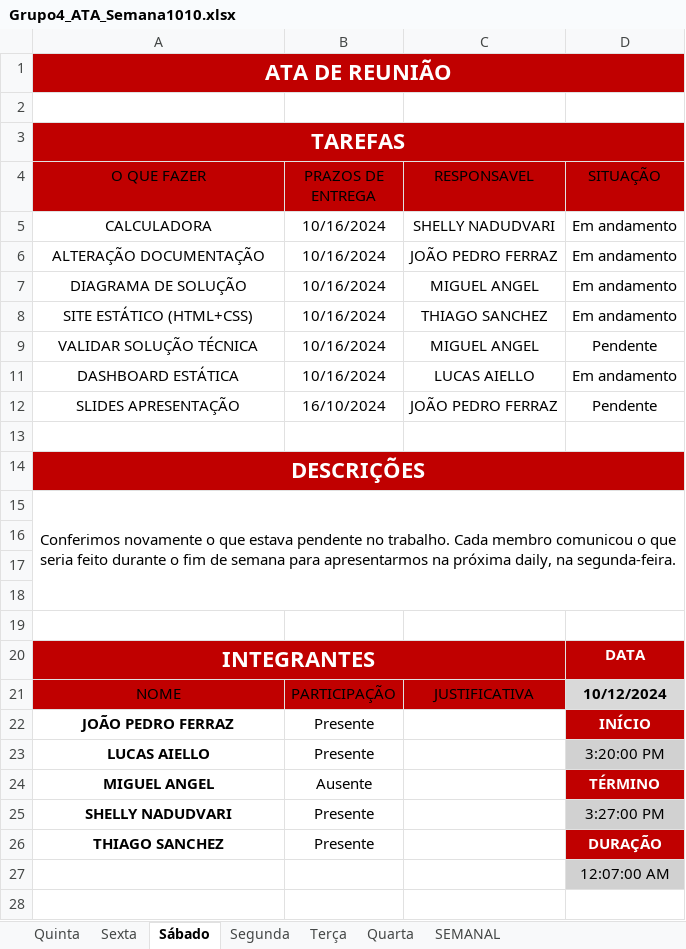
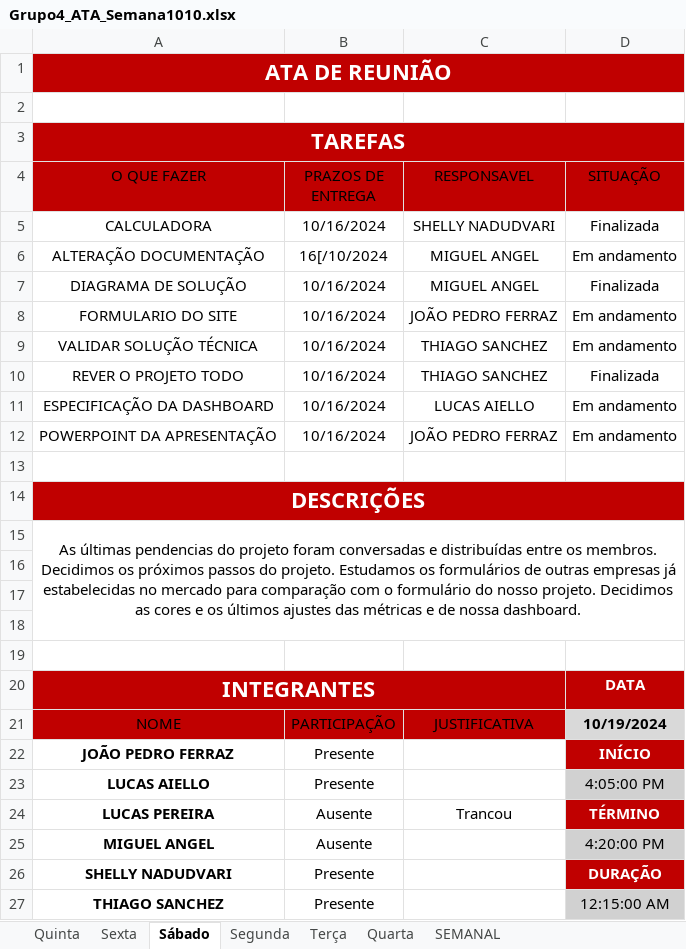
Before and after one commit to jpferraz-git/Sprint-SPTECH, an Excel workbook: Documentação/ATAs_de_Reuniao/Sprint 2/Semana 1010/Grupo4_ATA_Semana1010.xlsx, sheet Sábado, drawn as a sheet; values as stored, in another font and other column widths than the file's, no borders; conditional formats and table styles not drawn; removed rows and columns are numbered as before the commit, all else as after; the diff names each change by its address in the sheet, - before the commit and + after, or states it on an @@ line.

Commit message:
Ata sábado e ícon Quem Samos

```diff
--- a/Documentação/ATAs_de_Reuniao/Sprint 2/Semana 1010/Grupo4_ATA_Semana1010.xlsx (sheet Sábado)
+++ b/Documentação/ATAs_de_Reuniao/Sprint 2/Semana 1010/Grupo4_ATA_Semana1010.xlsx (sheet Sábado)
-D5 (SITUAÇÃO): Em andamento
+D5 (SITUAÇÃO): Finalizada
-B6 (PRAZOS DE ENTREGA): 10/16/2024
+B6 (PRAZOS DE ENTREGA): 16[/10/2024
-C6 (RESPONSAVEL): JOÃO PEDRO FERRAZ
+C6 (RESPONSAVEL): MIGUEL ANGEL
-D7 (SITUAÇÃO): Em andamento
+D7 (SITUAÇÃO): Finalizada
-A8 (O QUE FAZER): SITE ESTÁTICO (HTML+CSS)
+A8 (O QUE FAZER): FORMULARIO DO SITE
-C8 (RESPONSAVEL): THIAGO SANCHEZ
+C8 (RESPONSAVEL): JOÃO PEDRO FERRAZ
-C9 (RESPONSAVEL): MIGUEL ANGEL
+C9 (RESPONSAVEL): THIAGO SANCHEZ
-D9 (SITUAÇÃO): Pendente
+D9 (SITUAÇÃO): Em andamento
+row 10: REVER O PROJETO TODO | 10/16/2024 | THIAGO SANCHEZ | Finalizada
-A11 (O QUE FAZER): DASHBOARD ESTÁTICA
+A11 (O QUE FAZER): ESPECIFICAÇÃO DA DASHBOARD
-A12 (O QUE FAZER): SLIDES APRESENTAÇÃO
+A12 (O QUE FAZER): POWERPOINT DA APRESENTAÇÃO
-B12 (PRAZOS DE ENTREGA): 16/10/2024
+B12 (PRAZOS DE ENTREGA): 10/16/2024
-D12 (SITUAÇÃO): Pendente
+D12 (SITUAÇÃO): Em andamento
-A15 (O QUE FAZER): Conferimos novamente o que estava pendente no trabalho. Cada membro comunicou o que seria feito durante o fim de semana para apresentarmos na próxima daily, na segunda-feira.
+A15 (O QUE FAZER): As últimas pendencias do projeto foram conversadas e distribuídas entre os membros. Decidimos os próximos passos do projeto. Estudamos os formulários de outras empresas já estabelecidas no mercado para comparação com o formulário do nosso projeto. Decidimos as cores e os últimos ajustes das métricas e de nossa dashboard.
-D21 (SITUAÇÃO): 10/12/2024
+D21 (SITUAÇÃO): 10/19/2024
-D23 (SITUAÇÃO): 3:20:00 PM
+D23 (SITUAÇÃO): 4:05:00 PM
+row 24: LUCAS PEREIRA | Ausente | Trancou | TÉRMINO
-D25 (SITUAÇÃO): TÉRMINO
+D25 (SITUAÇÃO): 4:20:00 PM
@@ D25 fill: #C00000 → #D1D1D1, bold: on → off, text colour: #FFFFFF → black @@
-D26 (SITUAÇÃO): 3:27:00 PM
+D26 (SITUAÇÃO): DURAÇÃO
@@ D26 fill: #D1D1D1 → #C00000, bold: off → on, text colour: black → #FFFFFF @@
-D27 (SITUAÇÃO): DURAÇÃO
+D27 (SITUAÇÃO): 12:15:00 AM
@@ D27 fill: #C00000 → #D1D1D1, bold: on → off, text colour: #FFFFFF → black @@
-row 27:  |  |  | 12:07:00 AM
```
Also changed, not shown: hidden cells, 1 other file.
